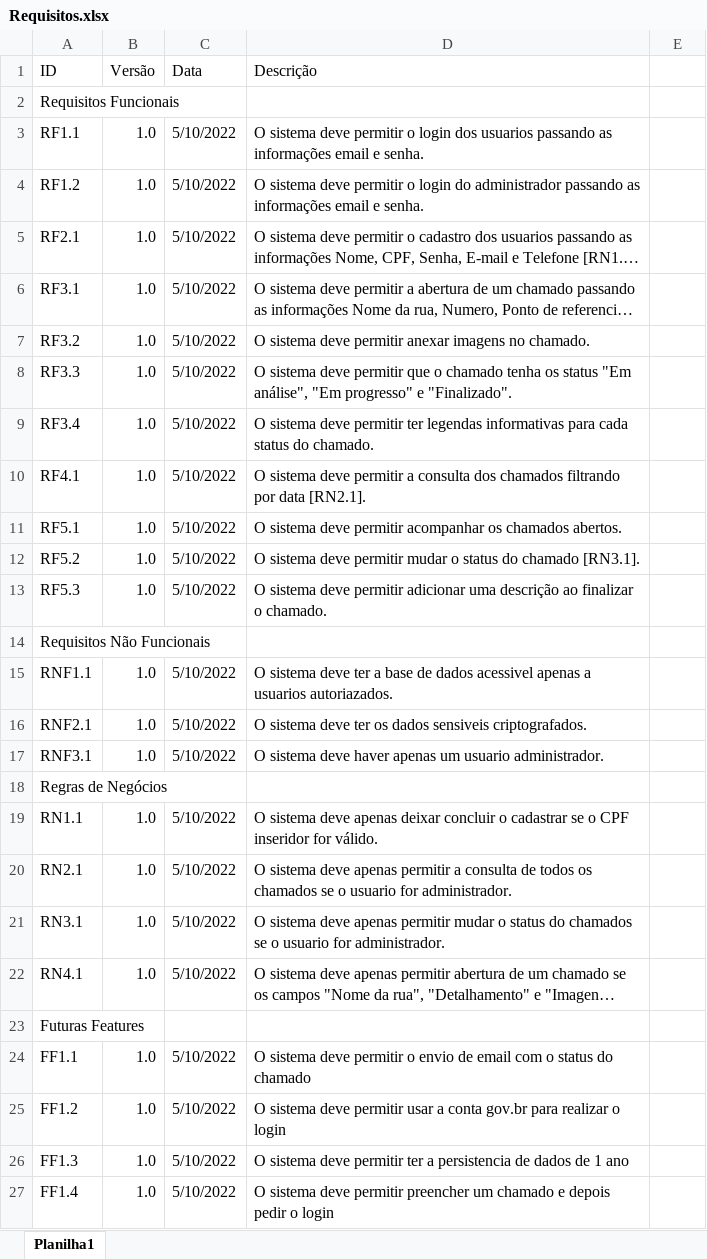
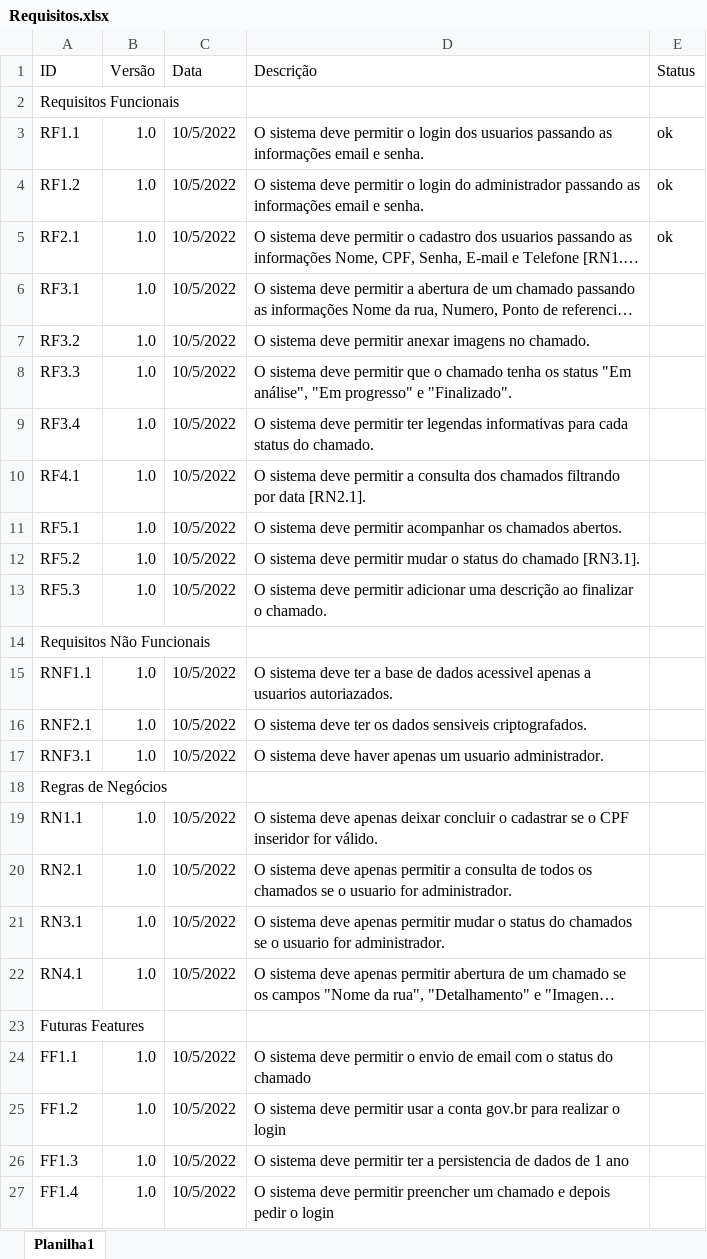
Before and after one commit to lucas41/pa, an Excel workbook: DOCS/Requisitos.xlsx, sheet Planilha1, drawn as a sheet; long unchanged cells end in …; values as stored, in another font and other column widths than the file's, no cell formats; the diff names each change by its address in the sheet, - before the commit and + after, or states it on an @@ line.

Commit message:
att-requisitosfeitos
atualizando a tabela com os requisitos já feitos

```diff
--- a/DOCS/Requisitos.xlsx (sheet Planilha1)
+++ b/DOCS/Requisitos.xlsx (sheet Planilha1)
-E1: (empty)
+E1: Status
-C3:C13 (Data): 5/10/2022
+C3:C13 (Data): 10/5/2022
-E3:E5 (Status): (empty)
+E3:E5 (Status): ok
-C15:C17 (Data): 5/10/2022
+C15:C17 (Data): 10/5/2022
-C19:C22 (Data): 5/10/2022
+C19:C22 (Data): 10/5/2022
-C24:C27 (Data): 5/10/2022
+C24:C27 (Data): 10/5/2022
```
Also changed, not shown: cell formats.
